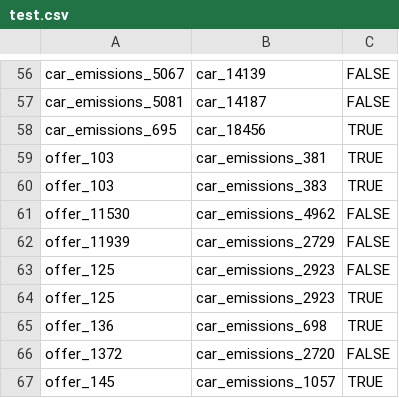
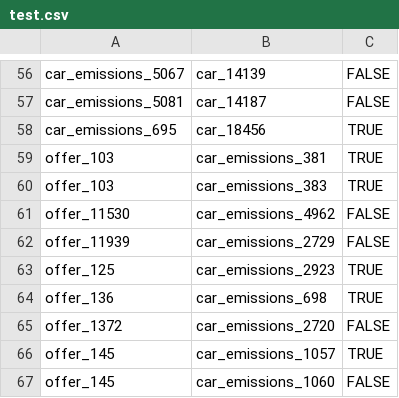
Before and after one commit to Steffen911/WDI-Project, a CSV file: src/main/resources/goldstandard/test.csv, drawn as a sheet; only a part is shown, gaps mark what is left out; the shorter side is filled out with more unchanged rows.

```diff
--- a/src/main/resources/goldstandard/test.csv
+++ b/src/main/resources/goldstandard/test.csv
@@ -62,3 +62,2 @@ offer_11530,car_emissions_4962,FALSE
 offer_11939,car_emissions_2729,FALSE
-offer_125,car_emissions_2923,FALSE
 offer_125,car_emissions_2923,TRUE
```
Also changed, not shown: src/main/resources/goldstandard/train.csv, 1 other file.
